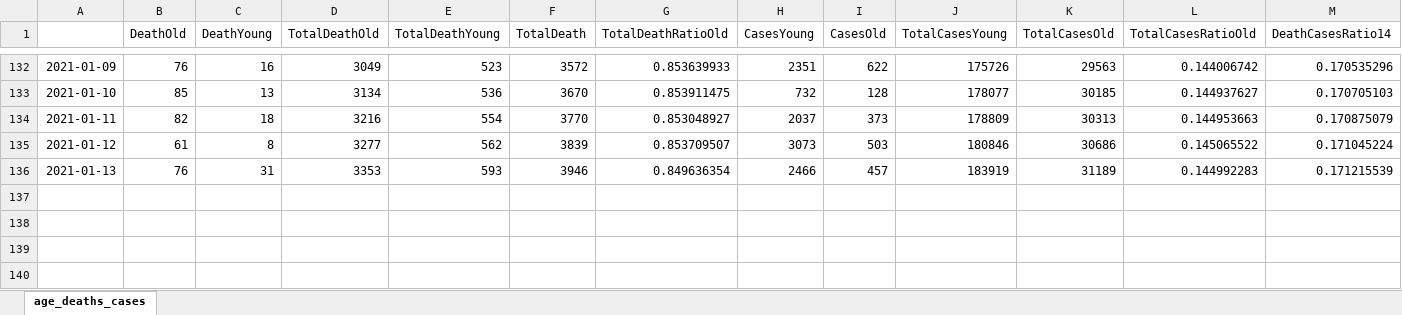
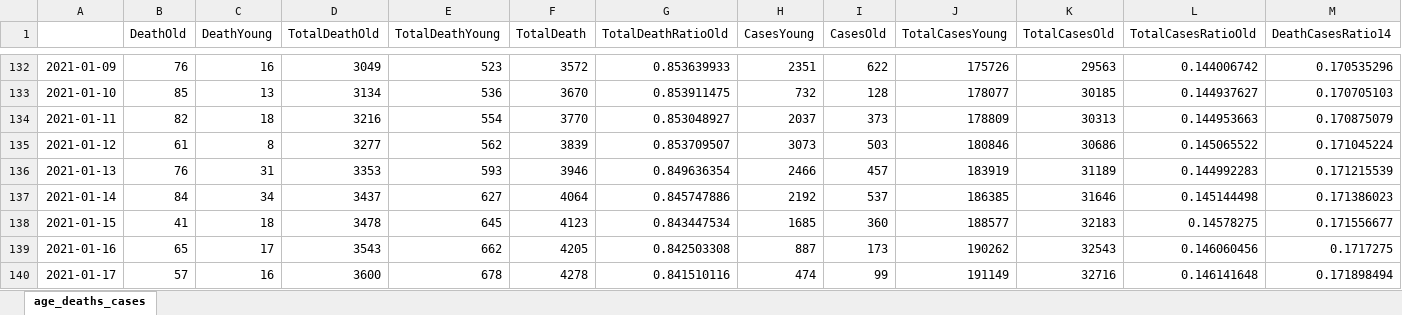
Before and after one commit to zuzancek/corona, an Excel workbook: SEIR_2_wave/data/age_deaths_cases.xlsx, sheet age_deaths_cases, drawn as a sheet; only a part is shown, gaps mark what is left out; values as stored, in another font and other column widths than the file's, no borders; charts and pictures not drawn; rows hold the shown columns only; the diff names each change by its address in the sheet, - before the commit and + after, or states it on an @@ line.

```diff
--- a/SEIR_2_wave/data/age_deaths_cases.xlsx (sheet age_deaths_cases)
+++ b/SEIR_2_wave/data/age_deaths_cases.xlsx (sheet age_deaths_cases)
+row 137: 2021-01-14 | 84 | 34 | 3437 | 627 | 4064 | 0.845747886 | 2192 | 537 | 186385 | 31646 | 0.145144498 | 0.171386023
+row 138: 2021-01-15 | 41 | 18 | 3478 | 645 | 4123 | 0.843447534 | 1685 | 360 | 188577 | 32183 | 0.14578275 | 0.171556677
+row 139: 2021-01-16 | 65 | 17 | 3543 | 662 | 4205 | 0.842503308 | 887 | 173 | 190262 | 32543 | 0.146060456 | 0.1717275
+row 140: 2021-01-17 | 57 | 16 | 3600 | 678 | 4278 | 0.841510116 | 474 | 99 | 191149 | 32716 | 0.146141648 | 0.171898494
```
Also changed, not shown: 3 other files.
